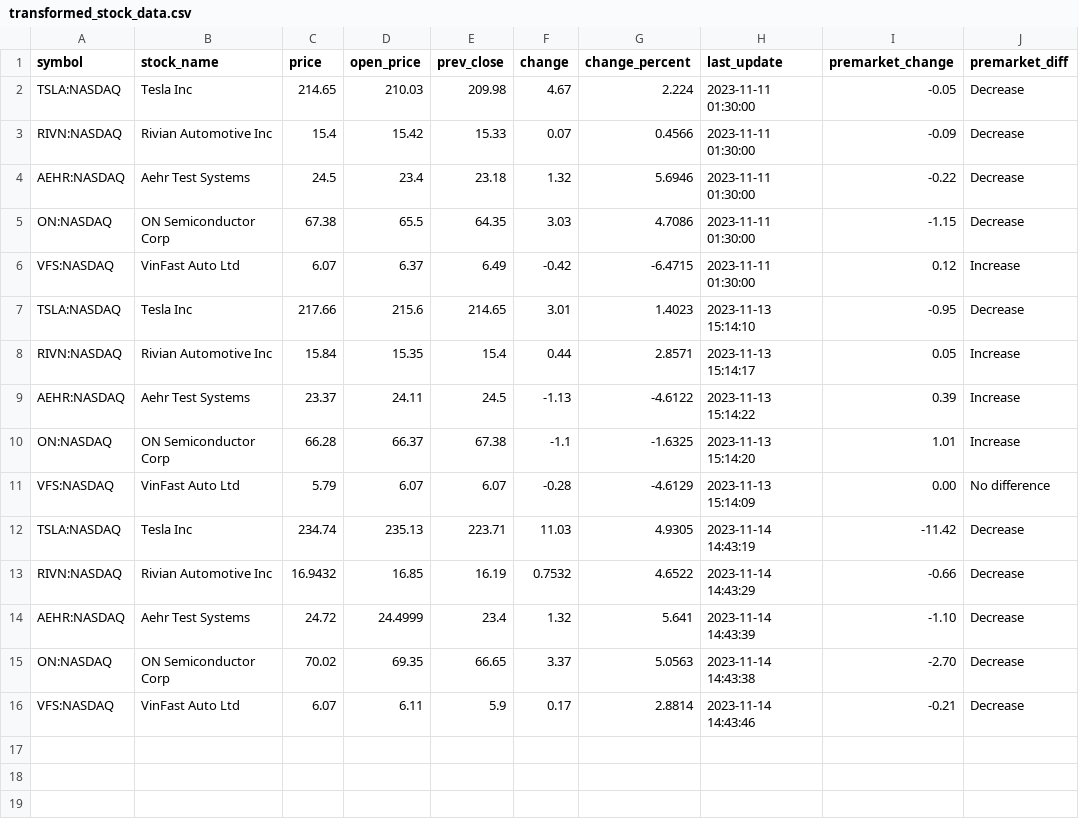
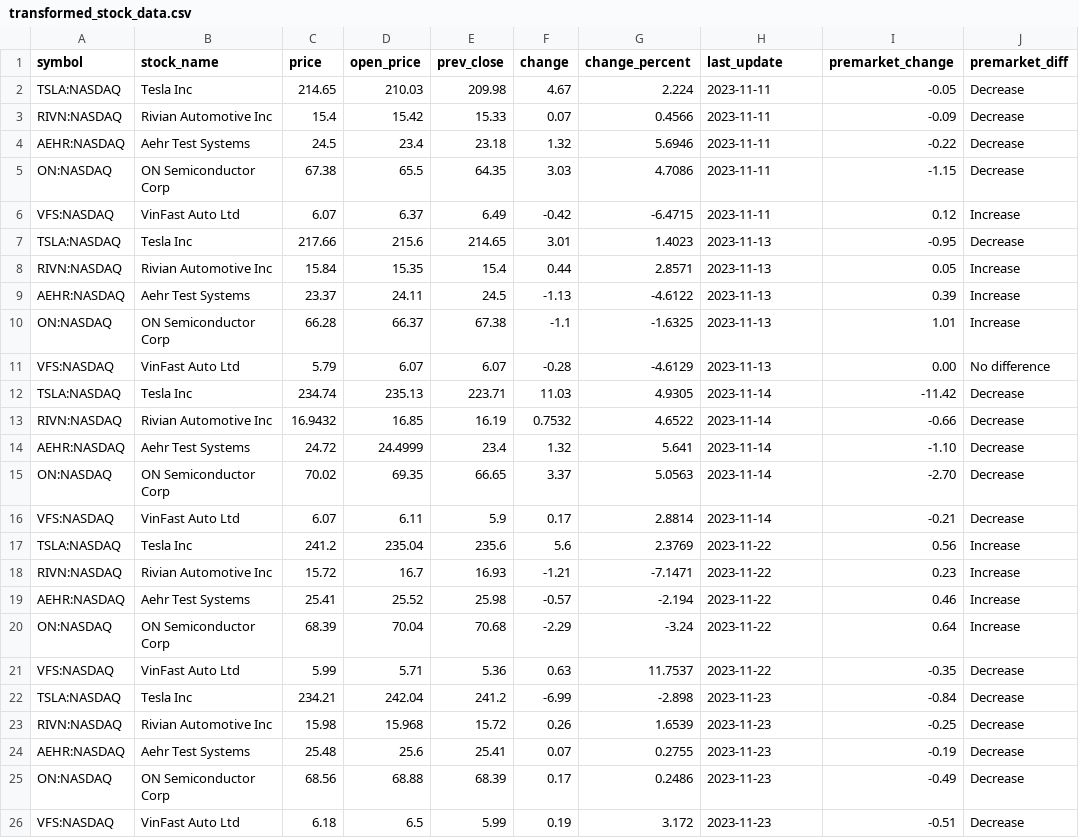
Before and after one commit to lgthevinh/ev-stock-etl-pipeline, a CSV file: data/processed/transformed_stock_data.csv, drawn as a sheet.

Commit message:
Update stock data in transformed_stock_data.csv

```diff
--- a/data/processed/transformed_stock_data.csv
+++ b/data/processed/transformed_stock_data.csv
@@ -1,16 +1,26 @@
 symbol,stock_name,price,open_price,prev_close,change,change_percent,last_update,premarket_change,premarket_diff
-TSLA:NASDAQ,Tesla Inc,214.65,210.03,209.98,4.67,2.224,2023-11-11 01:30:00,-0.05,Decrease
-RIVN:NASDAQ,Rivian Automotive Inc,15.4,15.42,15.33,0.07,0.4566,2023-11-11 01:30:00,-0.09,Decrease
-AEHR:NASDAQ,Aehr Test Systems,24.5,23.4,23.18,1.32,5.6946,2023-11-11 01:30:00,-0.22,Decrease
-ON:NASDAQ,ON Semiconductor Corp,67.38,65.5,64.35,3.03,4.7086,2023-11-11 01:30:00,-1.15,Decrease
-VFS:NASDAQ,VinFast Auto Ltd,6.07,6.37,6.49,-0.42,-6.4715,2023-11-11 01:30:00,0.12,Increase
-TSLA:NASDAQ,Tesla Inc,217.66,215.6,214.65,3.01,1.4023,2023-11-13 15:14:10,-0.95,Decrease
-RIVN:NASDAQ,Rivian Automotive Inc,15.84,15.35,15.4,0.44,2.8571,2023-11-13 15:14:17,0.05,Increase
-AEHR:NASDAQ,Aehr Test Systems,23.37,24.11,24.5,-1.13,-4.6122,2023-11-13 15:14:22,0.39,Increase
-ON:NASDAQ,ON Semiconductor Corp,66.28,66.37,67.38,-1.1,-1.6325,2023-11-13 15:14:20,1.01,Increase
-VFS:NASDAQ,VinFast Auto Ltd,5.79,6.07,6.07,-0.28,-4.6129,2023-11-13 15:14:09,0.00,No difference
-TSLA:NASDAQ,Tesla Inc,234.74,235.13,223.71,11.03,4.9305,2023-11-14 14:43:19,-11.42,Decrease
-RIVN:NASDAQ,Rivian Automotive Inc,16.9432,16.85,16.19,0.7532,4.6522,2023-11-14 14:43:29,-0.66,Decrease
-AEHR:NASDAQ,Aehr Test Systems,24.72,24.4999,23.4,1.32,5.641,2023-11-14 14:43:39,-1.10,Decrease
-ON:NASDAQ,ON Semiconductor Corp,70.02,69.35,66.65,3.37,5.0563,2023-11-14 14:43:38,-2.70,Decrease
-VFS:NASDAQ,VinFast Auto Ltd,6.07,6.11,5.9,0.17,2.8814,2023-11-14 14:43:46,-0.21,Decrease
+TSLA:NASDAQ,Tesla Inc,214.65,210.03,209.98,4.67,2.224,2023-11-11,-0.05,Decrease
+RIVN:NASDAQ,Rivian Automotive Inc,15.4,15.42,15.33,0.07,0.4566,2023-11-11,-0.09,Decrease
+AEHR:NASDAQ,Aehr Test Systems,24.5,23.4,23.18,1.32,5.6946,2023-11-11,-0.22,Decrease
+ON:NASDAQ,ON Semiconductor Corp,67.38,65.5,64.35,3.03,4.7086,2023-11-11,-1.15,Decrease
+VFS:NASDAQ,VinFast Auto Ltd,6.07,6.37,6.49,-0.42,-6.4715,2023-11-11,0.12,Increase
+TSLA:NASDAQ,Tesla Inc,217.66,215.6,214.65,3.01,1.4023,2023-11-13,-0.95,Decrease
+RIVN:NASDAQ,Rivian Automotive Inc,15.84,15.35,15.4,0.44,2.8571,2023-11-13,0.05,Increase
+AEHR:NASDAQ,Aehr Test Systems,23.37,24.11,24.5,-1.13,-4.6122,2023-11-13,0.39,Increase
+ON:NASDAQ,ON Semiconductor Corp,66.28,66.37,67.38,-1.1,-1.6325,2023-11-13,1.01,Increase
+VFS:NASDAQ,VinFast Auto Ltd,5.79,6.07,6.07,-0.28,-4.6129,2023-11-13,0.00,No difference
+TSLA:NASDAQ,Tesla Inc,234.74,235.13,223.71,11.03,4.9305,2023-11-14,-11.42,Decrease
+RIVN:NASDAQ,Rivian Automotive Inc,16.9432,16.85,16.19,0.7532,4.6522,2023-11-14,-0.66,Decrease
+AEHR:NASDAQ,Aehr Test Systems,24.72,24.4999,23.4,1.32,5.641,2023-11-14,-1.10,Decrease
+ON:NASDAQ,ON Semiconductor Corp,70.02,69.35,66.65,3.37,5.0563,2023-11-14,-2.70,Decrease
+VFS:NASDAQ,VinFast Auto Ltd,6.07,6.11,5.9,0.17,2.8814,2023-11-14,-0.21,Decrease
+TSLA:NASDAQ,Tesla Inc,241.2,235.04,235.6,5.6,2.3769,2023-11-22,0.56,Increase
+RIVN:NASDAQ,Rivian Automotive Inc,15.72,16.7,16.93,-1.21,-7.1471,2023-11-22,0.23,Increase
+AEHR:NASDAQ,Aehr Test Systems,25.41,25.52,25.98,-0.57,-2.194,2023-11-22,0.46,Increase
+ON:NASDAQ,ON Semiconductor Corp,68.39,70.04,70.68,-2.29,-3.24,2023-11-22,0.64,Increase
+VFS:NASDAQ,VinFast Auto Ltd,5.99,5.71,5.36,0.63,11.7537,2023-11-22,-0.35,Decrease
+TSLA:NASDAQ,Tesla Inc,234.21,242.04,241.2,-6.99,-2.898,2023-11-23,-0.84,Decrease
+RIVN:NASDAQ,Rivian Automotive Inc,15.98,15.968,15.72,0.26,1.6539,2023-11-23,-0.25,Decrease
+AEHR:NASDAQ,Aehr Test Systems,25.48,25.6,25.41,0.07,0.2755,2023-11-23,-0.19,Decrease
+ON:NASDAQ,ON Semiconductor Corp,68.56,68.88,68.39,0.17,0.2486,2023-11-23,-0.49,Decrease
+VFS:NASDAQ,VinFast Auto Ltd,6.18,6.5,5.99,0.19,3.172,2023-11-23,-0.51,Decrease
```
Also changed, not shown: data/raw/raw_stock_data.csv.
